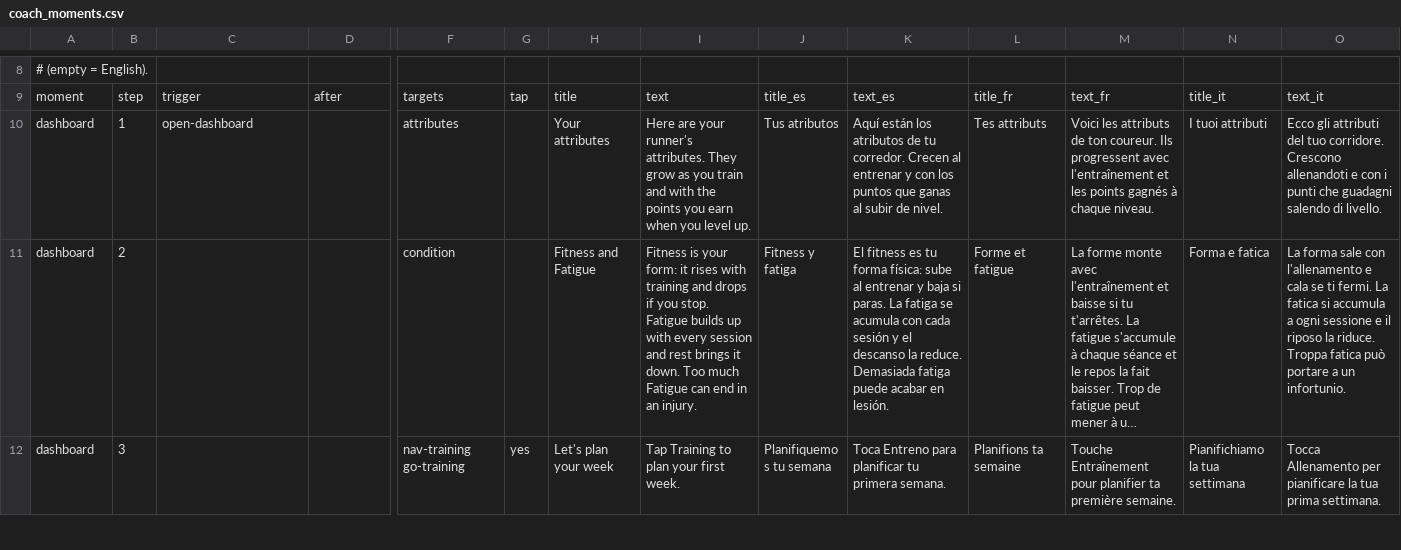
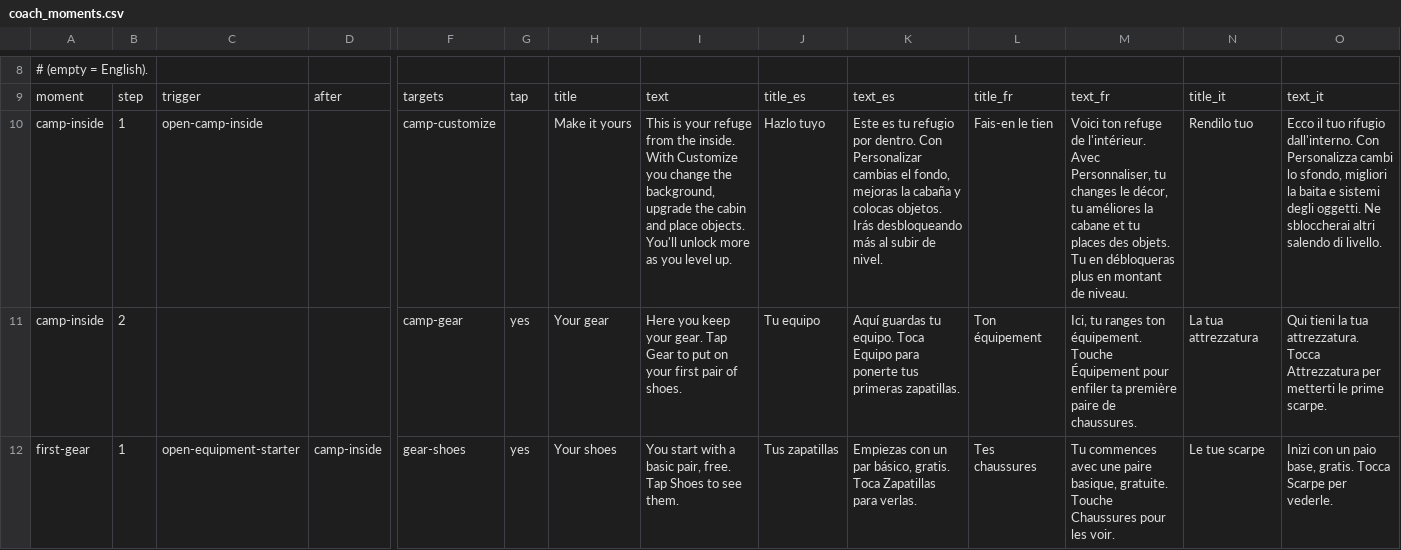
Before and after one commit to pablojali/TRAILGAME, a CSV file: src/data/coach_moments.csv, drawn as a sheet; only a part is shown, gaps mark what is left out; the shorter side is filled out with more unchanged rows; long unchanged cells end in …; rows hold the shown columns only; the diff covers the shown part only; the diff names each change by its address in the sheet, - before the commit and + after, or states it on an @@ line.

```diff
--- a/src/data/coach_moments.csv
+++ b/src/data/coach_moments.csv
+row 10: camp-inside | 1 | open-camp-inside |  | camp-customize |  | Make it yours | This is your refuge from the inside. With Customize you change the background, upgrade the cabin and place objects. You'll unlock more as you level up. | Hazlo tuyo | Este es tu refugio por dentro. Con Personalizar cambias el fondo, mejoras la cabaña y colocas objetos. Irás desbloqueando más al subir de nivel. | Fais-en le tien | Voici ton refuge de l'intérieur. Avec Personnaliser, tu changes le décor, tu améliores la cabane et tu places des objets. Tu en débloqueras plus en montant de niveau. | Rendilo tuo | Ecco il tuo rifugio dall'interno. Con Personalizza cambi lo sfondo, migliori la baita e sistemi degli oggetti. Ne sbloccherai altri salendo di livello.
+row 11: camp-inside | 2 |  |  | camp-gear | yes | Your gear | Here you keep your gear. Tap Gear to put on your first pair of shoes. | Tu equipo | Aquí guardas tu equipo. Toca Equipo para ponerte tus primeras zapatillas. | Ton équipement | Ici, tu ranges ton équipement. Touche Équipement pour enfiler ta première paire de chaussures. | La tua attrezzatura | Qui tieni la tua attrezzatura. Tocca Attrezzatura per metterti le prime scarpe.
+row 12: first-gear | 1 | open-equipment-starter | camp-inside | gear-shoes | yes | Your shoes | You start with a basic pair, free. Tap Shoes to see them. | Tus zapatillas | Empiezas con un par básico, gratis. Toca Zapatillas para verlas. | Tes chaussures | Tu commences avec une paire basique, gratuite. Touche Chaussures pour les voir. | Le tue scarpe | Inizi con un paio base, gratis. Tocca Scarpe per vederle.
```
Also changed, not shown: 3 added rows elsewhere in this file, 31 other files.
